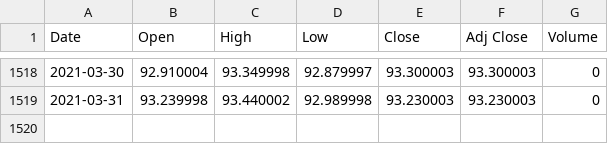
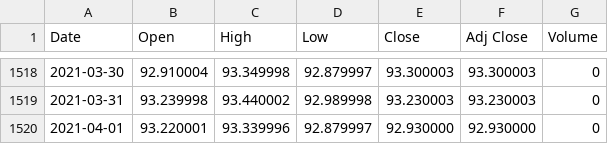
Before and after one commit to dasarge/Final_Project, a CSV file: data/dollar.csv, drawn as a sheet; only a part is shown, gaps mark what is left out; the diff names each change by its address in the sheet, - before the commit and + after, or states it on an @@ line.

```diff
--- a/data/dollar.csv
+++ b/data/dollar.csv
+row 1520: 2021-04-01 | 93.220001 | 93.339996 | 92.879997 | 92.930000 | 92.930000 | 0
```
Also changed, not shown: data/S&P500.csv, 1 other file.
